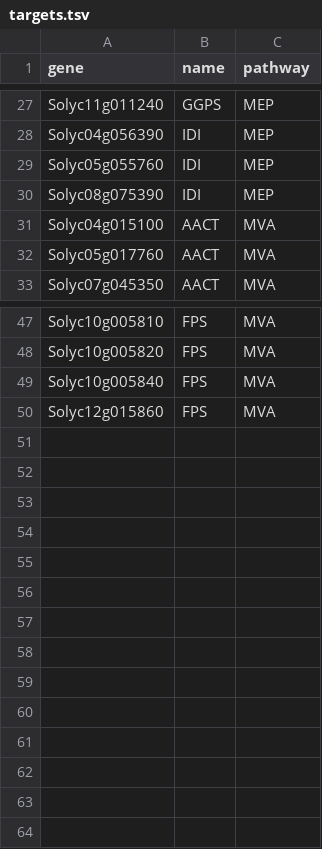
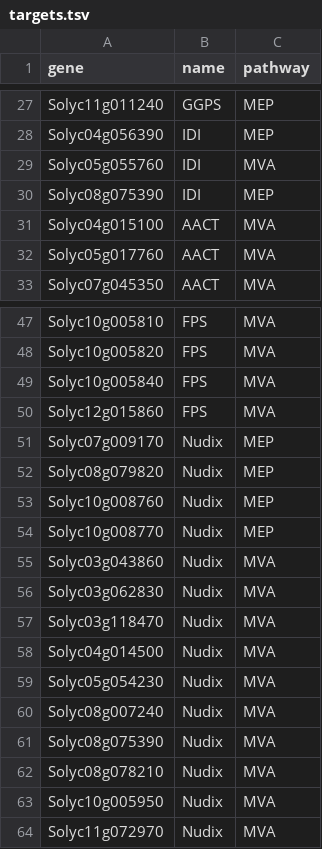
Before and after one commit to BleekerLab/genetic_requirements, a TSV file: Figure_6/targets.tsv, drawn as a sheet; only a part is shown, gaps mark what is left out.

Commit message:
Added NUDIX to target list

```diff
--- a/Figure_6/targets.tsv
+++ b/Figure_6/targets.tsv
@@ -28,3 +28,3 @@ Solyc11g011240	GGPS	MEP
 Solyc04g056390	IDI	MEP
-Solyc05g055760	IDI	MEP
+Solyc05g055760	IDI	MVA
 Solyc08g075390	IDI	MEP
@@ -50 +50,15 @@ Solyc10g005840	FPS	MVA
 Solyc12g015860	FPS	MVA
+Solyc07g009170	Nudix	MEP
+Solyc08g079820	Nudix	MEP
+Solyc10g008760	Nudix	MEP
+Solyc10g008770	Nudix	MEP
+Solyc03g043860	Nudix	MVA
+Solyc03g062830	Nudix	MVA
+Solyc03g118470	Nudix	MVA
+Solyc04g014500	Nudix	MVA
+Solyc05g054230	Nudix	MVA
+Solyc08g007240	Nudix	MVA
+Solyc08g075390	Nudix	MVA
+Solyc08g078210	Nudix	MVA
+Solyc10g005950	Nudix	MVA
+Solyc11g072970	Nudix	MVA
```
